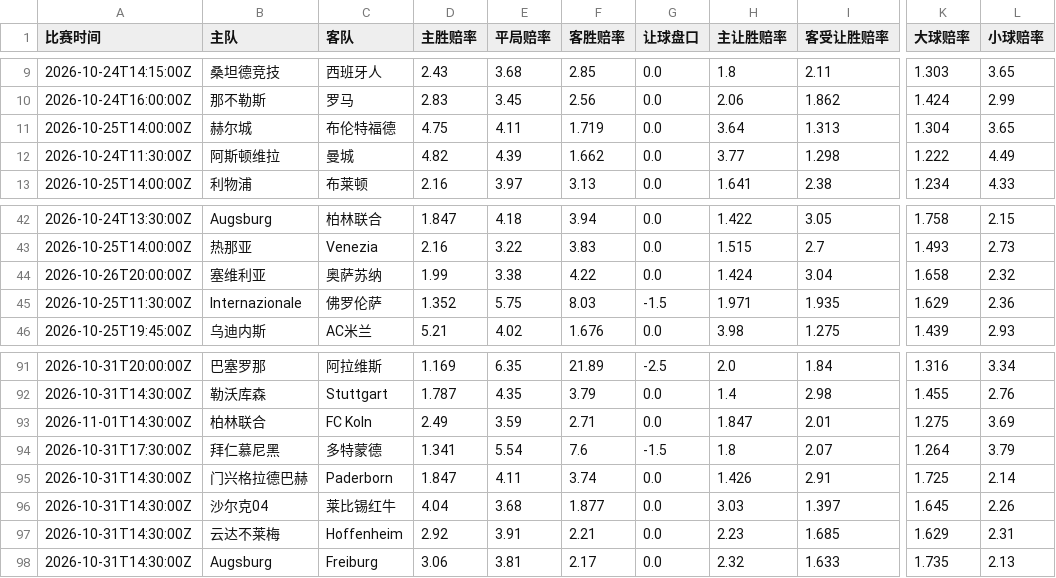
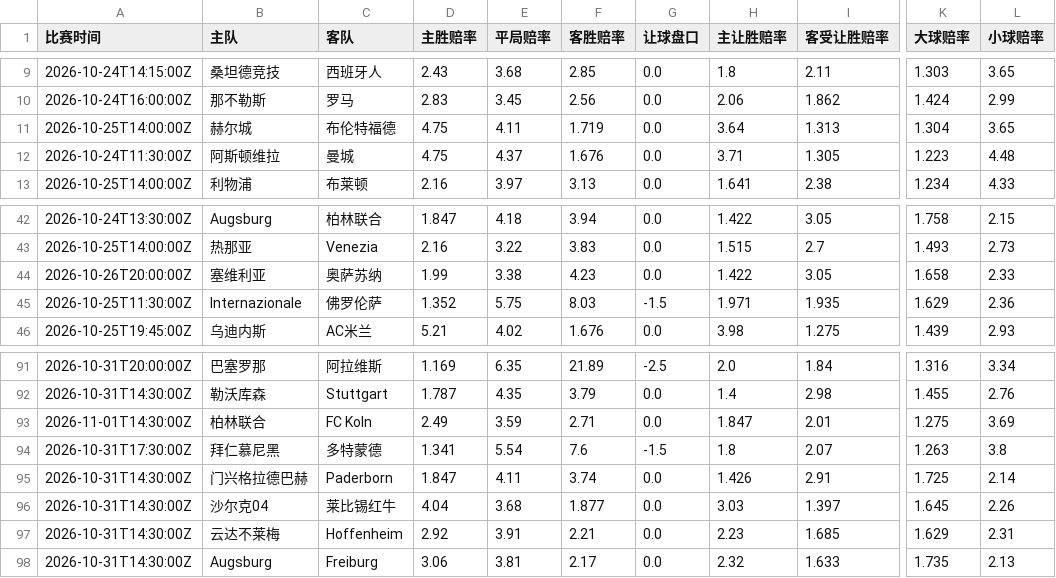
Before and after one commit to kejiqun/epl-prediction, a CSV file: real_odds.csv, drawn as a sheet; only a part is shown, gaps mark what is left out; the diff names each change by its address in the sheet, - before the commit and + after, or states it on an @@ line.

```diff
--- a/real_odds.csv
+++ b/real_odds.csv
-D12 (主胜赔率): 4.82
+D12 (主胜赔率): 4.75
-E12 (平局赔率): 4.39
+E12 (平局赔率): 4.37
-F12 (客胜赔率): 1.662
+F12 (客胜赔率): 1.676
-H12 (主让胜赔率): 3.77
+H12 (主让胜赔率): 3.71
-I12 (客受让胜赔率): 1.298
+I12 (客受让胜赔率): 1.305
-K12 (大球赔率): 1.222
+K12 (大球赔率): 1.223
-L12 (小球赔率): 4.49
+L12 (小球赔率): 4.48
-F44 (客胜赔率): 4.22
+F44 (客胜赔率): 4.23
-H44 (主让胜赔率): 1.424
+H44 (主让胜赔率): 1.422
-I44 (客受让胜赔率): 3.04
+I44 (客受让胜赔率): 3.05
-L44 (小球赔率): 2.32
+L44 (小球赔率): 2.33
-K94 (大球赔率): 1.264
+K94 (大球赔率): 1.263
-L94 (小球赔率): 3.79
+L94 (小球赔率): 3.8
```
Also changed, not shown: daily_jczq_picks.csv, 1 other file.
